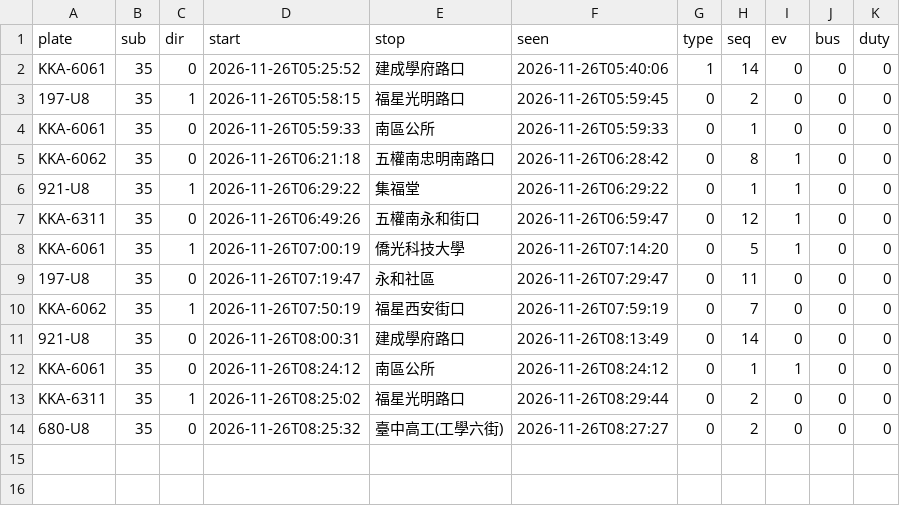
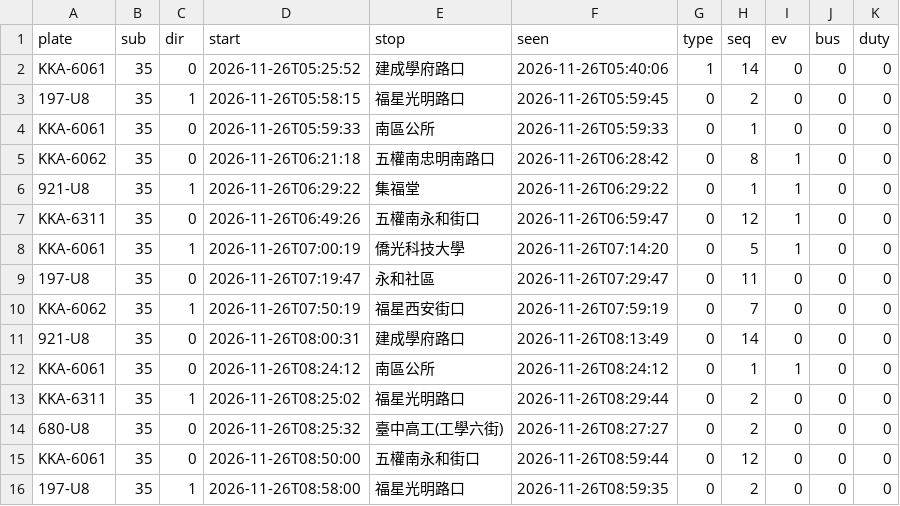
Before and after one commit to andrewwangarchnycu/Schematic-Transit-Taichung, a CSV file: departures/2026-11-26/35.csv, drawn as a sheet; the diff names each change by its address in the sheet, - before the commit and + after, or states it on an @@ line.

```diff
--- a/departures/2026-11-26/35.csv
+++ b/departures/2026-11-26/35.csv
+row 15: KKA-6061 | 35 | 0 | 2026-11-26T08:50:00 | 五權南永和街口 | 2026-11-26T08:59:44 | 0 | 12 | 0 | 0 | 0
+row 16: 197-U8 | 35 | 1 | 2026-11-26T08:58:00 | 福星光明路口 | 2026-11-26T08:59:35 | 0 | 2 | 0 | 0 | 0
```
Also changed, not shown: departures/2026-11-26/23.csv, departures/2026-11-26/45.csv, 2 other files.
